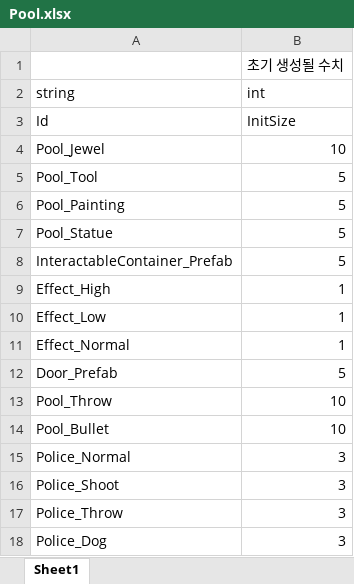
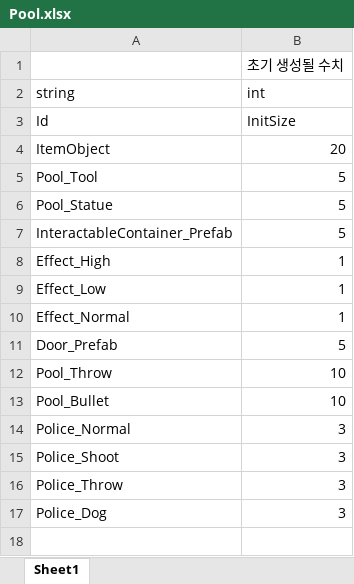
Before and after one commit to 6th-OzCooding/JewelThief, an Excel workbook: JsonConverter/ExcelFiles/Pool.xlsx, sheet Sheet1, drawn as a sheet; values as stored, in another font and other column widths than the file's, no borders; charts and pictures not drawn; removed rows and columns are numbered as before the commit, all else as after; the diff names each change by its address in the sheet, - before the commit and + after, or states it on an @@ line.

```diff
--- a/JsonConverter/ExcelFiles/Pool.xlsx (sheet Sheet1)
+++ b/JsonConverter/ExcelFiles/Pool.xlsx (sheet Sheet1)
-row 4: Pool_Jewel | 10
+row 4: ItemObject | 20
-row 6: Pool_Painting | 5
```
Also changed, not shown: JsonConverter/ExcelFiles/InteractableContainer.xlsx, JsonConverter/ExcelFiles/ItemData.xlsx, 14 other files.
